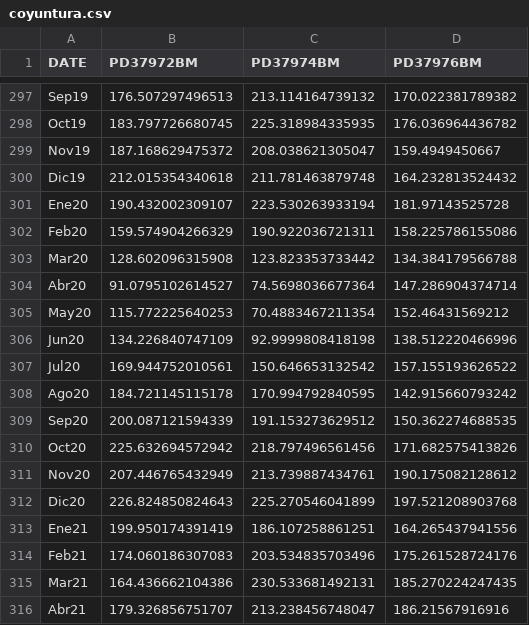
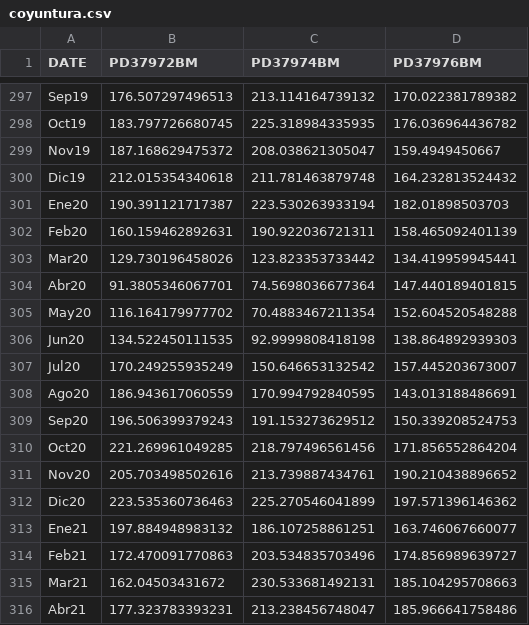
Before and after one commit to valegrei/crisis-forecasting, a CSV file: data/peru/coyuntura.csv, drawn as a sheet; only a part is shown, gaps mark what is left out; the diff covers the shown part only.

```diff
--- a/data/peru/coyuntura.csv
+++ b/data/peru/coyuntura.csv
@@ -300,17 +300,17 @@ Nov19,187.168629475372,208.038621305047,159.4949450667
 Dic19,212.015354340618,211.781463879748,164.232813524432
-Ene20,190.432002309107,223.530263933194,181.97143525728
-Feb20,159.574904266329,190.922036721311,158.225786155086
-Mar20,128.602096315908,123.823353733442,134.384179566788
-Abr20,91.0795102614527,74.5698036677364,147.286904374714
-May20,115.772225640253,70.4883467211354,152.46431569212
-Jun20,134.226840747109,92.9999808418198,138.512220466996
-Jul20,169.944752010561,150.646653132542,157.155193626522
-Ago20,184.721145115178,170.994792840595,142.915660793242
-Sep20,200.087121594339,191.153273629512,150.362274688535
-Oct20,225.632694572942,218.797496561456,171.682575413826
-Nov20,207.446765432949,213.739887434761,190.175082128612
-Dic20,226.824850824643,225.270546041899,197.521208903768
-Ene21,199.950174391419,186.107258861251,164.265437941556
-Feb21,174.060186307083,203.534835703496,175.261528724176
-Mar21,164.436662104386,230.533681492131,185.270224247435
-Abr21,179.326856751707,213.238456748047,186.21567916916
+Ene20,190.391121717387,223.530263933194,182.01898503703
+Feb20,160.159462892631,190.922036721311,158.465092401139
+Mar20,129.730196458026,123.823353733442,134.419959945441
+Abr20,91.3805346067701,74.5698036677364,147.440189401815
+May20,116.164179977702,70.4883467211354,152.604520548288
+Jun20,134.522450111535,92.9999808418198,138.864892939303
+Jul20,170.249255935249,150.646653132542,157.445203673007
+Ago20,186.943617060559,170.994792840595,143.013188486691
+Sep20,196.506399379243,191.153273629512,150.339208524753
+Oct20,221.269961049285,218.797496561456,171.856552864204
+Nov20,205.703498502616,213.739887434761,190.210438896652
+Dic20,223.535360736463,225.270546041899,197.571396146362
+Ene21,197.884948983132,186.107258861251,163.746067660077
+Feb21,172.470091770863,203.534835703496,174.856989639727
+Mar21,162.04503431672,230.533681492131,185.104295708663
+Abr21,177.323783393231,213.238456748047,185.966641758486
```
Also changed, not shown: 13 added rows and 43 edited cells elsewhere in this file, data/peru/cotizaciones.csv, data/peru/empleo.csv, 5 other files.
